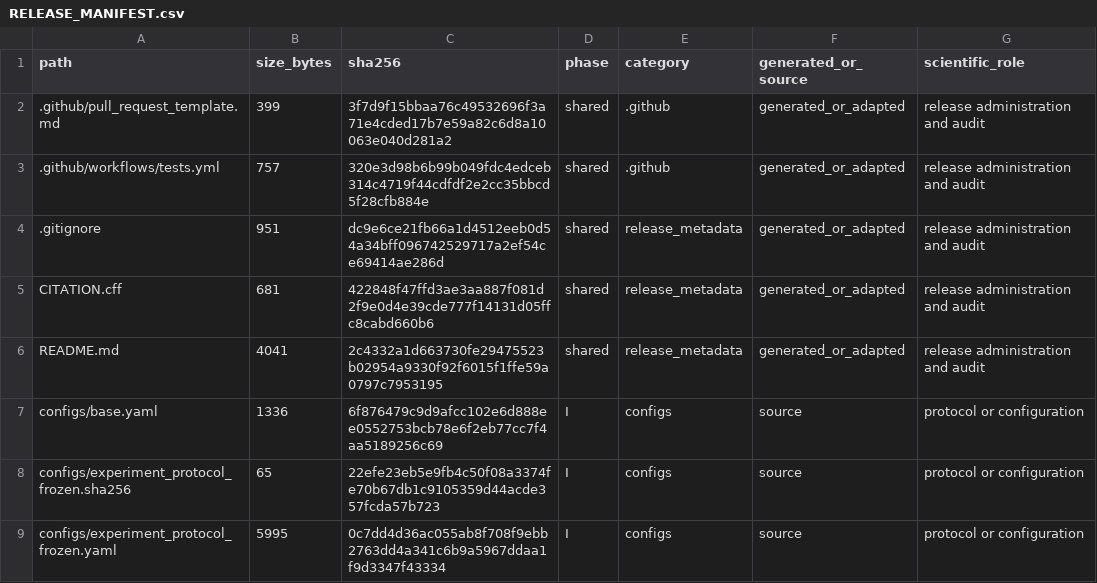
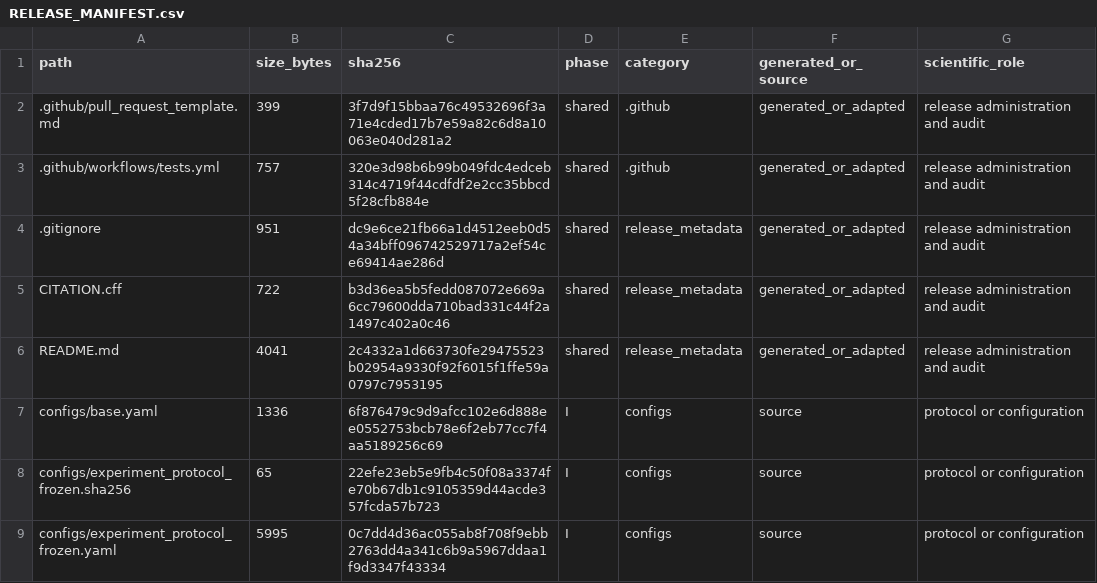
Before and after one commit to 03102000369/bhns-source-generalization, a CSV file: RELEASE_MANIFEST.csv, drawn as a sheet; only a part is shown.

Commit message:
Prepare v1.0.0 archival release

```diff
--- a/RELEASE_MANIFEST.csv
+++ b/RELEASE_MANIFEST.csv
@@ -4,3 +4,3 @@ path,size_bytes,sha256,phase,category,generated_or_source,scientific_role
 .gitignore,951,dc9e6ce21fb66a1d4512eeb0d54a34bff096742529717a2ef54ce69414ae286d,shared,release_metadata,generated_or_adapted,release administration and audit
-CITATION.cff,681,422848f47ffd3ae3aa887f081d2f9e0d4e39cde777f14131d05ffc8cabd660b6,shared,release_metadata,generated_or_adapted,release administration and audit
+CITATION.cff,722,b3d36ea5b5fedd087072e669a6cc79600dda710bad331c44f2a1497c402a0c46,shared,release_metadata,generated_or_adapted,release administration and audit
 README.md,4041,2c4332a1d663730fe29475523b02954a9330f92f6015f1ffe59a0797c7953195,shared,release_metadata,generated_or_adapted,release administration and audit
```
Also changed, not shown: 2 other files.
